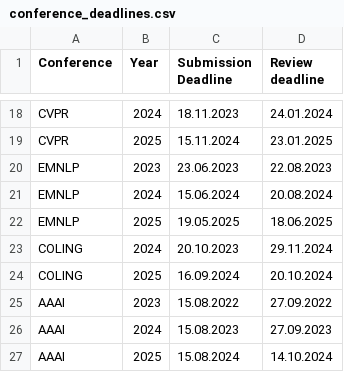
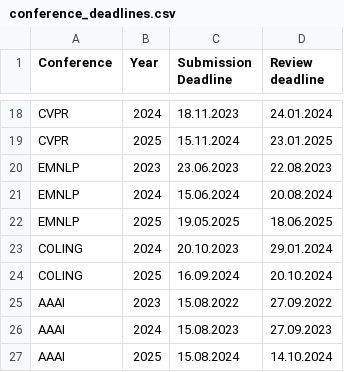
Before and after one commit to AnonymousUser20/PreprintVisibility, a CSV file: ConfusionMatrix/conference_deadlines.csv, drawn as a sheet; only a part is shown, gaps mark what is left out.

Commit message:
Update conference_deadlines.csv

```diff
--- a/ConfusionMatrix/conference_deadlines.csv
+++ b/ConfusionMatrix/conference_deadlines.csv
@@ -22,3 +22,3 @@ EMNLP,2024,15.06.2024,20.08.2024
 EMNLP,2025,19.05.2025,18.06.2025
-COLING,2024,20.10.2023,29.11.2024
+COLING,2024,20.10.2023,29.01.2024
 COLING,2025,16.09.2024,20.10.2024
```
